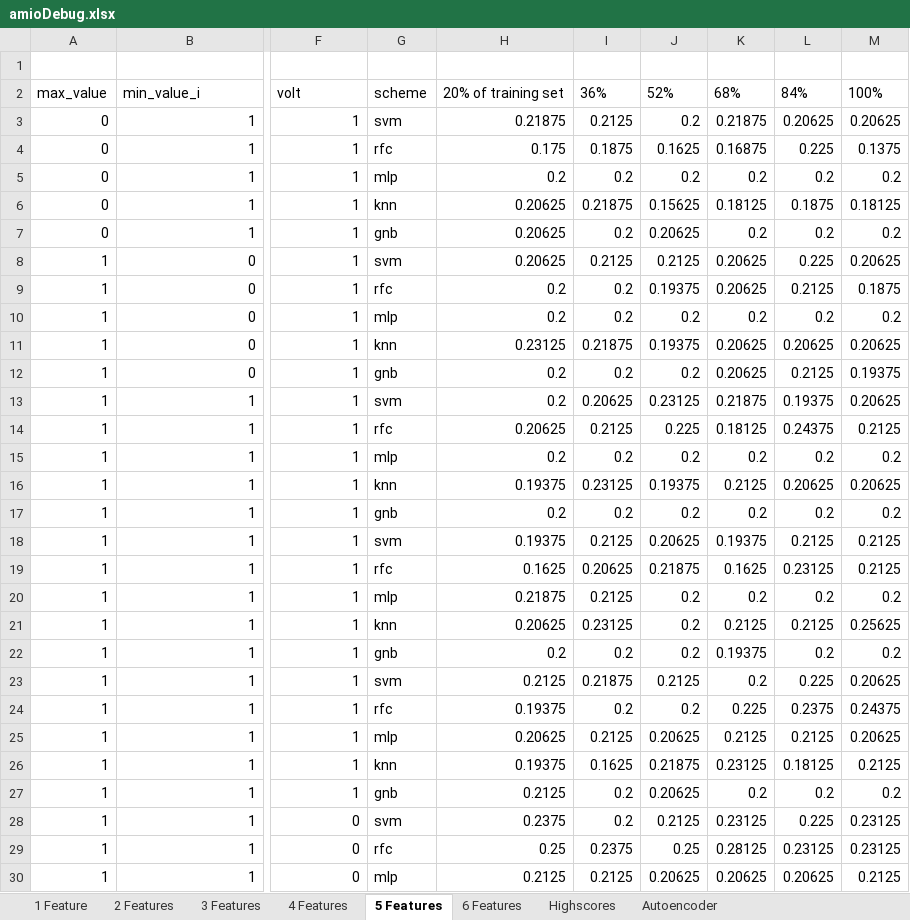
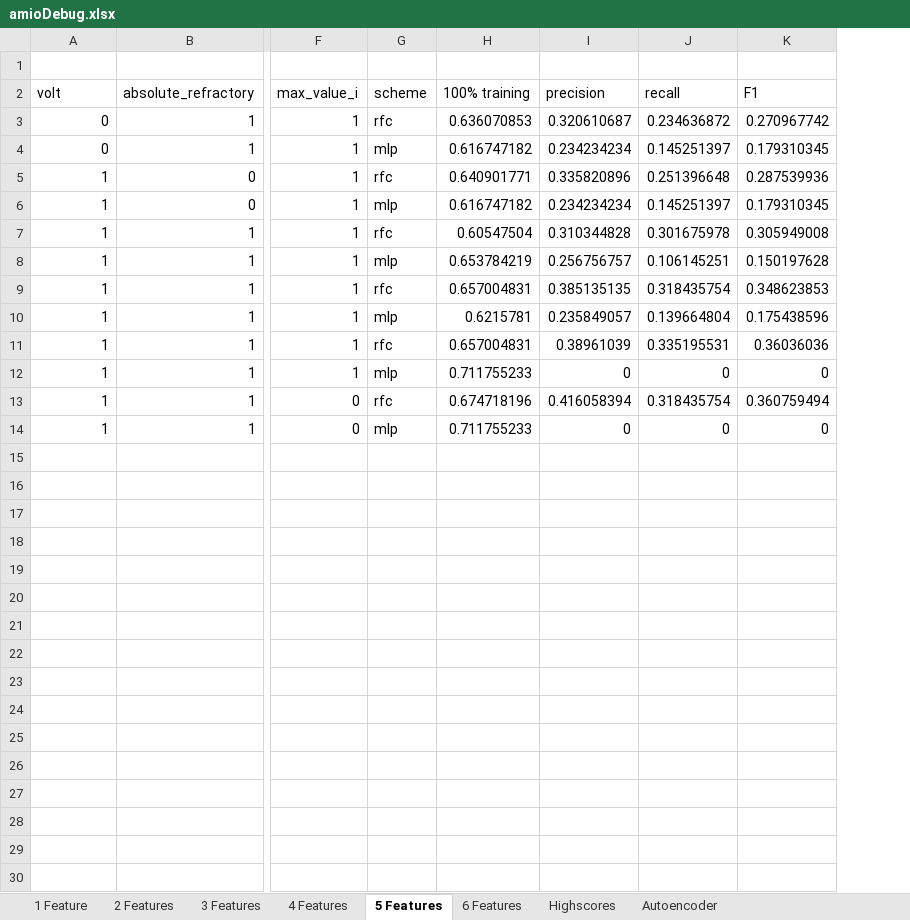
Before and after one commit to HLR/Demyelination-Disease-Detection, an Excel workbook: amioDebug.xlsx, sheet 5 Features, drawn as a sheet; only a part is shown, gaps mark what is left out; values as stored, in another font and other column widths than the file's, no borders; removed rows and columns are numbered as before the commit, all else as after; rows hold the shown columns only; the diff covers the shown part only; the diff names each change by its address in the sheet, - before the commit and + after, or states it on an @@ line.

```diff
--- a/amioDebug.xlsx (sheet 5 Features)
+++ b/amioDebug.xlsx (sheet 5 Features)
-column H, rows 4-5: 0.175 | 0.2; rows 9-10: 0.2 | 0.2; rows 14-15: 0.20625 | 0.2; rows 19-20: 0.1625 | 0.21875; rows 24-25: 0.19375 | 0.20625; rows 29-30: 0.25 | 0.2125
-column I, rows 4-5: 0.1875 | 0.2; rows 9-10: 0.2 | 0.2; rows 14-15: 0.2125 | 0.2; rows 19-20: 0.20625 | 0.2125; rows 24-25: 0.2 | 0.2125; rows 29-30: 0.2375 | 0.2125
-column J, rows 4-5: 0.1625 | 0.2; rows 9-10: 0.19375 | 0.2; rows 14-15: 0.225 | 0.2; rows 19-20: 0.21875 | 0.2; rows 24-25: 0.2 | 0.20625; rows 29-30: 0.25 | 0.20625
-column K, rows 4-5: 0.16875 | 0.2; rows 9-10: 0.20625 | 0.2; rows 14-15: 0.18125 | 0.2; rows 19-20: 0.1625 | 0.2; rows 24-25: 0.225 | 0.2125; rows 29-30: 0.28125 | 0.20625
-column L, rows 4-5: 0.225 | 0.2; rows 9-10: 0.2125 | 0.2; rows 14-15: 0.24375 | 0.2; rows 19-20: 0.23125 | 0.2; rows 24-25: 0.2375 | 0.2125; rows 29-30: 0.23125 | 0.20625
-column M, rows 4-5: 0.1375 | 0.2; rows 9-10: 0.1875 | 0.2; rows 14-15: 0.2125 | 0.2; rows 19-20: 0.2125 | 0.2; rows 24-25: 0.24375 | 0.20625; rows 29-30: 0.23125 | 0.2125
+column H, rows 3-14: 0.636070853 | 0.616747182 | 0.640901771 | 0.616747182 | 0.60547504 | 0.653784219 | 0.657004831 | 0.6215781 | 0.657004831 | 0.711755233 | 0.674718196 | 0.711755233
+column I, rows 3-14: 0.320610687 | 0.234234234 | 0.335820896 | 0.234234234 | 0.310344828 | 0.256756757 | 0.385135135 | 0.235849057 | 0.38961039 | 0 | 0.416058394 | 0
+column J, rows 3-14: 0.234636872 | 0.145251397 | 0.251396648 | 0.145251397 | 0.301675978 | 0.106145251 | 0.318435754 | 0.139664804 | 0.335195531 | 0 | 0.318435754 | 0
+column K, rows 3-14: 0.270967742 | 0.179310345 | 0.287539936 | 0.179310345 | 0.305949008 | 0.150197628 | 0.348623853 | 0.175438596 | 0.36036036 | 0 | 0.360759494 | 0
-row 2: max_value | min_value_i | volt | scheme | 20% of training set | 36% | 52% | 68% | 84% | 100%
-row 3: 0 | 1 | 1 | svm | 0.21875 | 0.2125 | 0.2 | 0.21875 | 0.20625 | 0.20625
+row 2: volt | absolute_refractory | max_value_i | scheme | 100% training | precision | recall | F1
-row 6: 0 | 1 | 1 | knn | 0.20625 | 0.21875 | 0.15625 | 0.18125 | 0.1875 | 0.18125
-row 7: 0 | 1 | 1 | gnb | 0.20625 | 0.2 | 0.20625 | 0.2 | 0.2 | 0.2
-row 8: 1 | 0 | 1 | svm | 0.20625 | 0.2125 | 0.2125 | 0.20625 | 0.225 | 0.20625
-row 11: 1 | 0 | 1 | knn | 0.23125 | 0.21875 | 0.19375 | 0.20625 | 0.20625 | 0.20625
-row 12: 1 | 0 | 1 | gnb | 0.2 | 0.2 | 0.2 | 0.20625 | 0.2125 | 0.19375
-row 13: 1 | 1 | 1 | svm | 0.2 | 0.20625 | 0.23125 | 0.21875 | 0.19375 | 0.20625
-row 16: 1 | 1 | 1 | knn | 0.19375 | 0.23125 | 0.19375 | 0.2125 | 0.20625 | 0.20625
-row 17: 1 | 1 | 1 | gnb | 0.2 | 0.2 | 0.2 | 0.2 | 0.2 | 0.2
-row 18: 1 | 1 | 1 | svm | 0.19375 | 0.2125 | 0.20625 | 0.19375 | 0.2125 | 0.2125
-row 21: 1 | 1 | 1 | knn | 0.20625 | 0.23125 | 0.2 | 0.2125 | 0.2125 | 0.25625
-row 22: 1 | 1 | 1 | gnb | 0.2 | 0.2 | 0.2 | 0.19375 | 0.2 | 0.2
-row 23: 1 | 1 | 1 | svm | 0.2125 | 0.21875 | 0.2125 | 0.2 | 0.225 | 0.20625
-row 26: 1 | 1 | 1 | knn | 0.19375 | 0.1625 | 0.21875 | 0.23125 | 0.18125 | 0.2125
-row 27: 1 | 1 | 1 | gnb | 0.2125 | 0.2 | 0.20625 | 0.2 | 0.2 | 0.2
-row 28: 1 | 1 | 0 | svm | 0.2375 | 0.2 | 0.2125 | 0.23125 | 0.225 | 0.23125
```
Also changed, not shown: 2 removed rows elsewhere in this sheet, sheet 3 Features, sheet 4 Features, sheet 2 Features, sheet 1 Feature, sheet 6 Features, sheet Highscores, 1 more sheet, binaryalldrugswlearn.xlsx, 12 other files.
